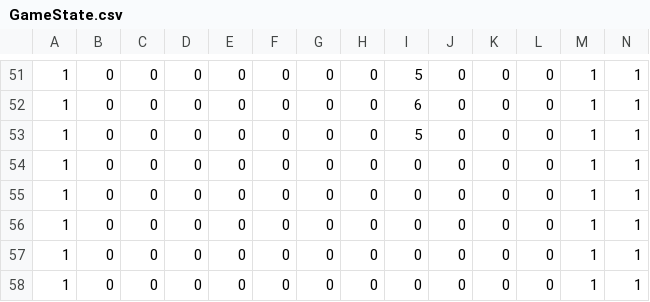
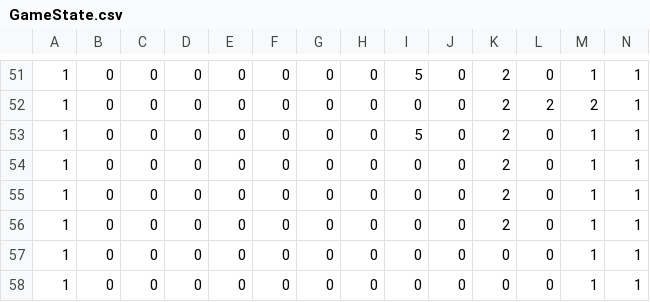
Before and after one commit to HNg0303/CS202-SuperMarioGame, a CSV file: SuperMario/GameState.csv, drawn as a sheet; only a part is shown, gaps mark what is left out; the diff covers the shown part only.

```diff
--- a/SuperMario/GameState.csv
+++ b/SuperMario/GameState.csv
@@ -51,7 +51,7 @@
-1,0,0,0,0,0,0,0,5,0,0,0,1,1
-1,0,0,0,0,0,0,0,6,0,0,0,1,1
-1,0,0,0,0,0,0,0,5,0,0,0,1,1
-1,0,0,0,0,0,0,0,0,0,0,0,1,1
-1,0,0,0,0,0,0,0,0,0,0,0,1,1
-1,0,0,0,0,0,0,0,0,0,0,0,1,1
+1,0,0,0,0,0,0,0,5,0,2,0,1,1
+1,0,0,0,0,0,0,0,0,0,2,2,2,1
+1,0,0,0,0,0,0,0,5,0,2,0,1,1
+1,0,0,0,0,0,0,0,0,0,2,0,1,1
+1,0,0,0,0,0,0,0,0,0,2,0,1,1
+1,0,0,0,0,0,0,0,0,0,2,0,1,1
 1,0,0,0,0,0,0,0,0,0,0,0,1,1
```
Also changed, not shown: 2 added rows, 2 removed rows, 1 moved row and 103 edited cells elsewhere in this file, 20 other files.
